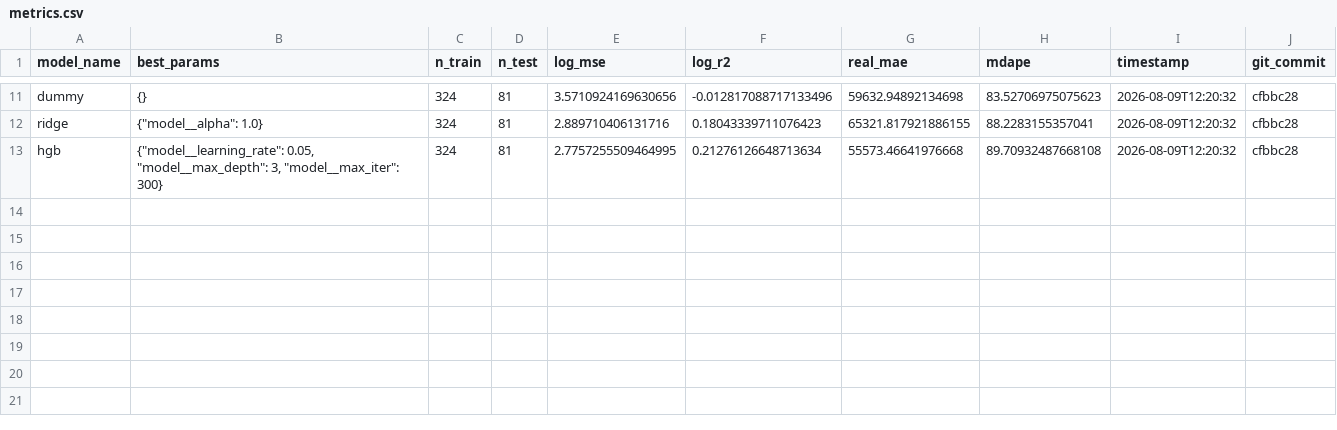
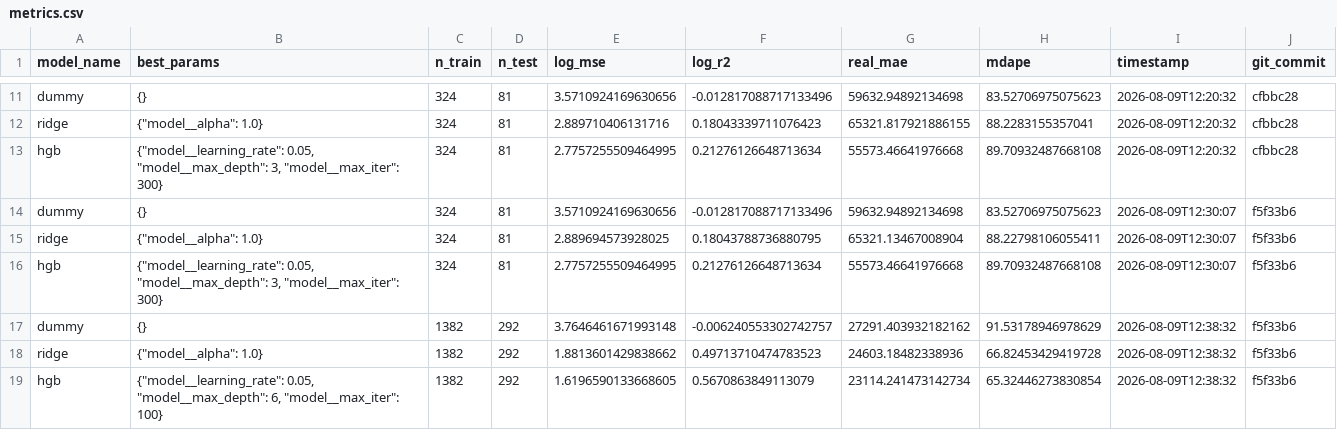
Before and after one commit to benjamintian2005/youtube-title-prediction-model, a CSV file: metrics.csv, drawn as a sheet; only a part is shown, gaps mark what is left out.

Commit message:
Re-freeze benchmark and establish gen-2 champion (2413-row dataset)
Grew data/videos.csv 801 -> 2413 rows via api_scrape.py against the
broadened, topic-diverse SEED_WORDS. Re-froze benchmark/dataset.csv
(1671/366/376 train/val/test) and promoted a new HGB candidate as
champion: val log_mse=1.620 (log_r2=0.567, mdape=65.3%), a large
jump over gen-1 (log_r2=0.213, mdape=89.7%) - though note val/test
sets are also ~5x bigger now (292/312 rows vs 81/74), so gen-1's
numbers were likely noisier than they looked. Test set closely
agrees with val (log_r2=0.559, mdape=69.0%), no overfitting red flag.

```diff
--- a/metrics.csv
+++ b/metrics.csv
@@ -13 +13,7 @@ ridge,"{""model__alpha"": 1.0}",324,81,2.889710406131716,0.18043339711076423,653
 hgb,"{""model__learning_rate"": 0.05, ""model__max_depth"": 3, ""model__max_iter"": 300}",324,81,2.7757255509464995,0.21276126648713634,55573.46641976668,89.70932487668108,2026-08-09T12:20:32,cfbbc28
+dummy,{},324,81,3.5710924169630656,-0.012817088717133496,59632.94892134698,83.52706975075623,2026-08-09T12:30:07,f5f33b6
+ridge,"{""model__alpha"": 1.0}",324,81,2.889694573928025,0.18043788736880795,65321.13467008904,88.22798106055411,2026-08-09T12:30:07,f5f33b6
+hgb,"{""model__learning_rate"": 0.05, ""model__max_depth"": 3, ""model__max_iter"": 300}",324,81,2.7757255509464995,0.21276126648713634,55573.46641976668,89.70932487668108,2026-08-09T12:30:07,f5f33b6
+dummy,{},1382,292,3.7646461671993148,-0.006240553302742757,27291.403932182162,91.53178946978629,2026-08-09T12:38:32,f5f33b6
+ridge,"{""model__alpha"": 1.0}",1382,292,1.8813601429838662,0.49713710474783523,24603.18482338936,66.82453429419728,2026-08-09T12:38:32,f5f33b6
+hgb,"{""model__learning_rate"": 0.05, ""model__max_depth"": 6, ""model__max_iter"": 100}",1382,292,1.6196590133668605,0.5670863849113079,23114.241473142734,65.32446273830854,2026-08-09T12:38:32,f5f33b6
```
Also changed, not shown: 2 other files.
